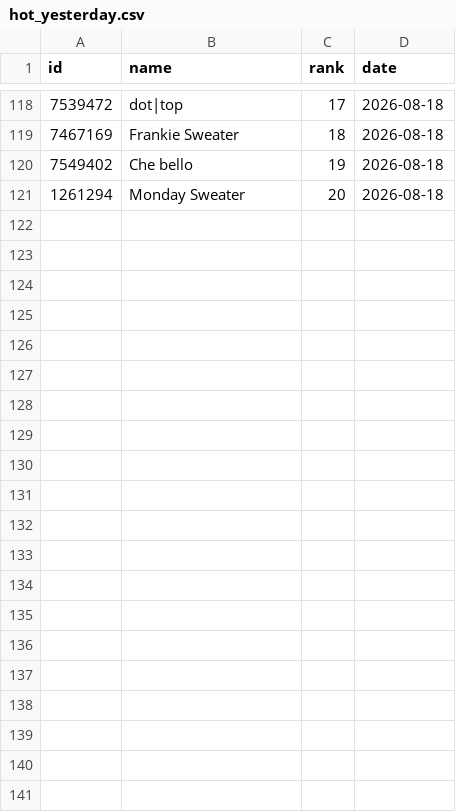
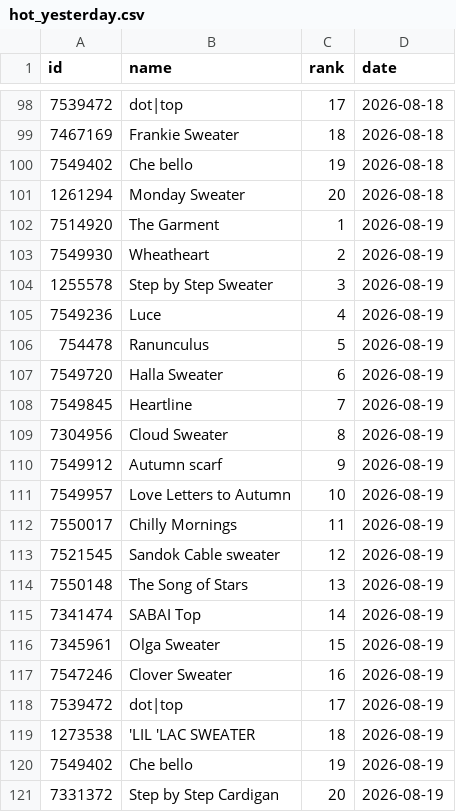
Before and after one commit to alexmcsw/ravelry-table, a CSV file: data/hot_yesterday.csv, drawn as a sheet; only a part is shown, gaps mark what is left out; the diff covers the shown part only; the diff names each change by its address in the sheet, - before the commit and + after, or states it on an @@ line.

```diff
--- a/data/hot_yesterday.csv
+++ b/data/hot_yesterday.csv
+row 102: 7514920 | The Garment | 1 | 2026-08-19
+row 103: 7549930 | Wheatheart | 2 | 2026-08-19
+row 104: 1255578 | Step by Step Sweater | 3 | 2026-08-19
+row 105: 7549236 | Luce | 4 | 2026-08-19
+row 106: 754478 | Ranunculus | 5 | 2026-08-19
+row 107: 7549720 | Halla Sweater | 6 | 2026-08-19
+row 108: 7549845 | Heartline | 7 | 2026-08-19
+row 109: 7304956 | Cloud Sweater | 8 | 2026-08-19
+row 110: 7549912 | Autumn scarf | 9 | 2026-08-19
+row 111: 7549957 | Love Letters to Autumn | 10 | 2026-08-19
+row 112: 7550017 | Chilly Mornings | 11 | 2026-08-19
+row 113: 7521545 | Sandok Cable sweater | 12 | 2026-08-19
+row 114: 7550148 | The Song of Stars | 13 | 2026-08-19
+row 115: 7341474 | SABAI Top | 14 | 2026-08-19
+row 116: 7345961 | Olga Sweater | 15 | 2026-08-19
+row 117: 7547246 | Clover Sweater | 16 | 2026-08-19
+row 118: 7539472 | dot|top | 17 | 2026-08-19
+row 119: 1273538 | 'LIL 'LAC SWEATER | 18 | 2026-08-19
+row 120: 7549402 | Che bello | 19 | 2026-08-19
+row 121: 7331372 | Step by Step Cardigan | 20 | 2026-08-19
```
Also changed, not shown: 20 removed rows elsewhere in this file.
